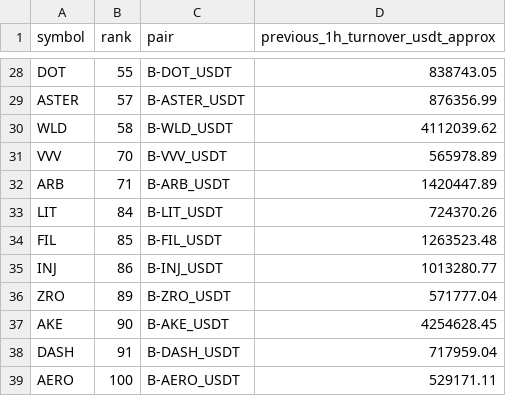
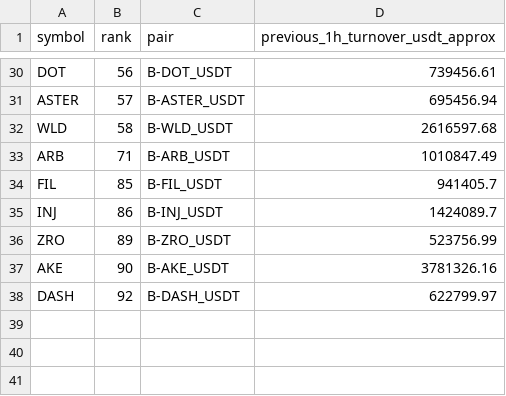
Before and after one commit to jharajesh1210/Guruji, a CSV file: TOP100_CRIPTO_AMC_POC_universe.csv, drawn as a sheet; only a part is shown, gaps mark what is left out; removed rows and columns are numbered as before the commit, all else as after; the diff covers the shown part only; the diff names each change by its address in the sheet, - before the commit and + after, or states it on an @@ line.

```diff
--- a/TOP100_CRIPTO_AMC_POC_universe.csv
+++ b/TOP100_CRIPTO_AMC_POC_universe.csv
-B30 (rank): 55
+B30 (rank): 56
-D30 (previous_1h_turnover_usdt_approx): 838743.05
+D30 (previous_1h_turnover_usdt_approx): 739456.61
-D31 (previous_1h_turnover_usdt_approx): 876356.99
+D31 (previous_1h_turnover_usdt_approx): 695456.94
-D32 (previous_1h_turnover_usdt_approx): 4112039.62
+D32 (previous_1h_turnover_usdt_approx): 2616597.68
-row 31: VVV | 70 | B-VVV_USDT | 565978.89
-D33 (previous_1h_turnover_usdt_approx): 1420447.89
+D33 (previous_1h_turnover_usdt_approx): 1010847.49
-row 33: LIT | 84 | B-LIT_USDT | 724370.26
-D34 (previous_1h_turnover_usdt_approx): 1263523.48
+D34 (previous_1h_turnover_usdt_approx): 941405.7
-D35 (previous_1h_turnover_usdt_approx): 1013280.77
+D35 (previous_1h_turnover_usdt_approx): 1424089.7
-D36 (previous_1h_turnover_usdt_approx): 571777.04
+D36 (previous_1h_turnover_usdt_approx): 523756.99
-D37 (previous_1h_turnover_usdt_approx): 4254628.45
+D37 (previous_1h_turnover_usdt_approx): 3781326.16
-B38 (rank): 91
+B38 (rank): 92
-D38 (previous_1h_turnover_usdt_approx): 717959.04
+D38 (previous_1h_turnover_usdt_approx): 622799.97
-row 39: AERO | 100 | B-AERO_USDT | 529171.11
```
Also changed, not shown: 2 added rows and 26 edited cells elsewhere in this file, 1 other file.
